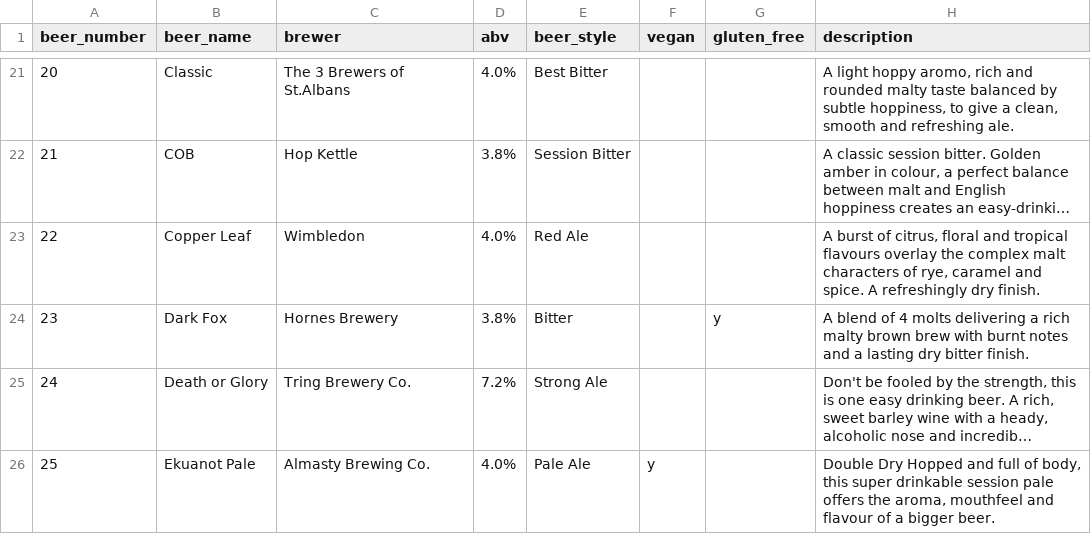
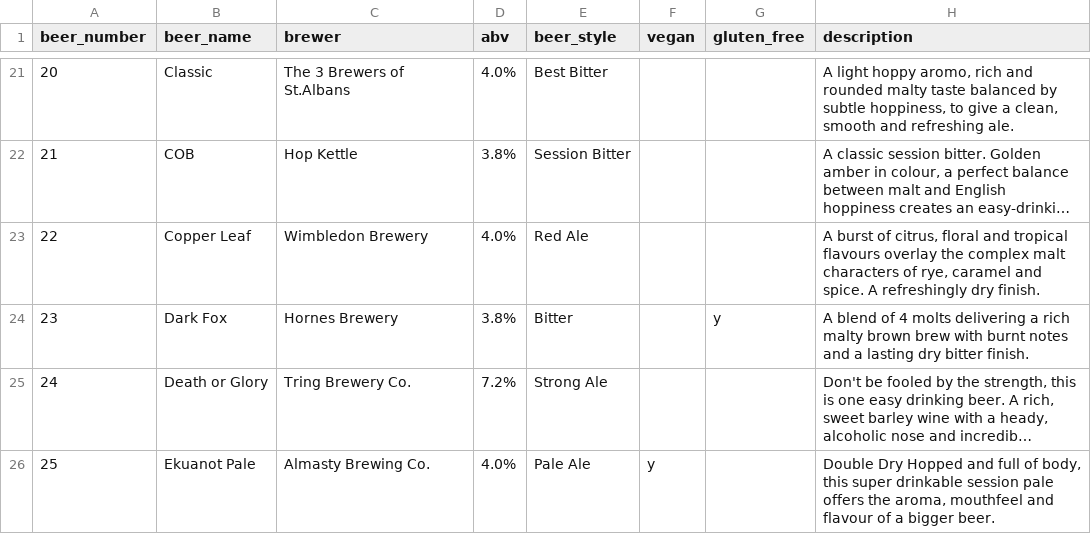
Before and after one commit to guyfawcus/beer-fest.js, a CSV file: public/downloads/ACBF8-2019.csv, drawn as a sheet; only a part is shown, gaps mark what is left out; long unchanged cells end in …; the diff names each change by its address in the sheet, - before the commit and + after, or states it on an @@ line.

Commit message:
expand 'Wimbledon' to 'Wimbledon Brewery'

```diff
--- a/public/downloads/ACBF8-2019.csv
+++ b/public/downloads/ACBF8-2019.csv
-C23 (brewer): Wimbledon
+C23 (brewer): Wimbledon Brewery
```
